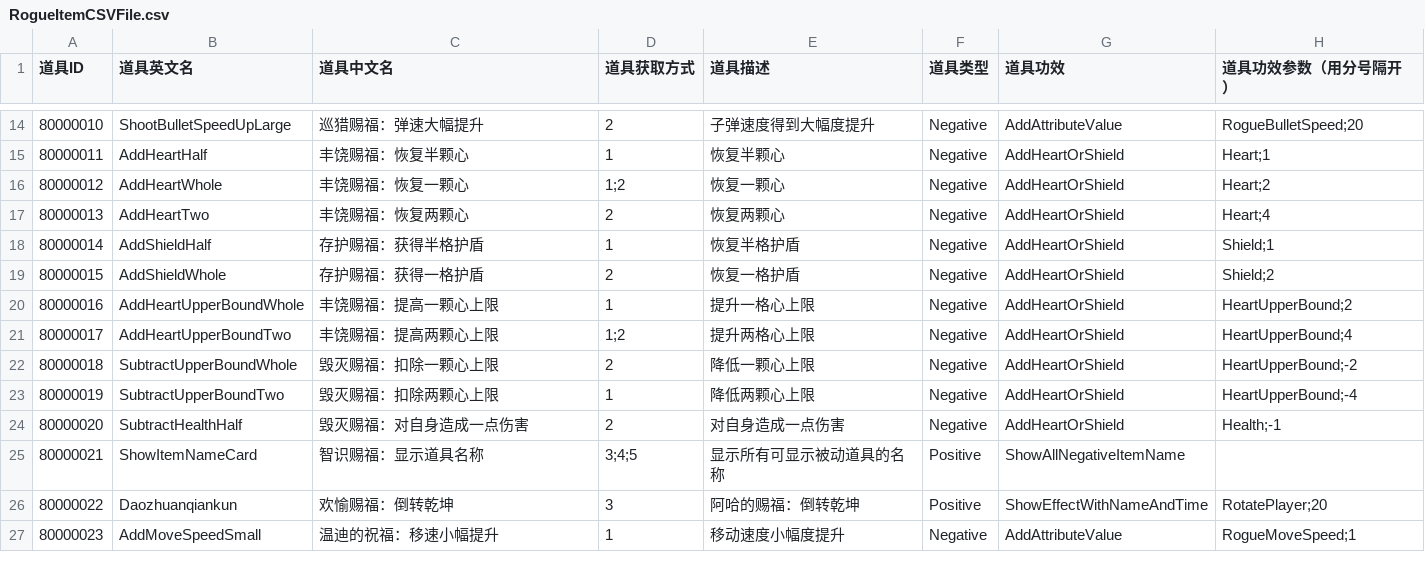
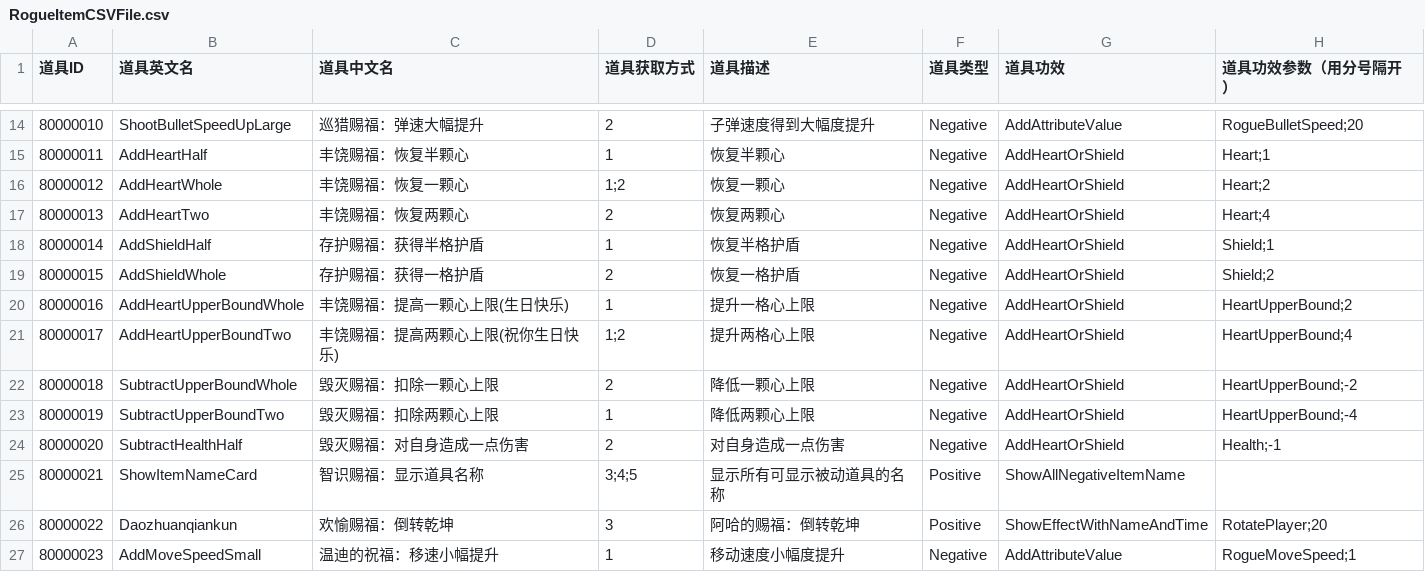
Before and after one commit to YYHHOrganization/GameDemo2024, a CSV file: Assets/Designer/CsvTable/RogueLike/RogueItemCSVFile.csv, drawn as a sheet; only a part is shown, gaps mark what is left out; the diff names each change by its address in the sheet, - before the commit and + after, or states it on an @@ line.

```diff
--- a/Assets/Designer/CsvTable/RogueLike/RogueItemCSVFile.csv
+++ b/Assets/Designer/CsvTable/RogueLike/RogueItemCSVFile.csv
-C20 (道具中文名): 丰饶赐福：提高一颗心上限
+C20 (道具中文名): 丰饶赐福：提高一颗心上限(生日快乐)
-C21 (道具中文名): 丰饶赐福：提高两颗心上限
+C21 (道具中文名): 丰饶赐福：提高两颗心上限(祝你生日快乐)
```
Also changed, not shown: Assets/Designer/Designer_Tool/CSV2CS/Document/BossRoomCSVFile.csv, Assets/Designer/Designer_Tool/CSV2CS/Document/RogueRoomFile.csv, 44 other files.
